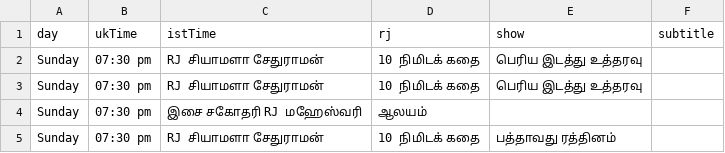
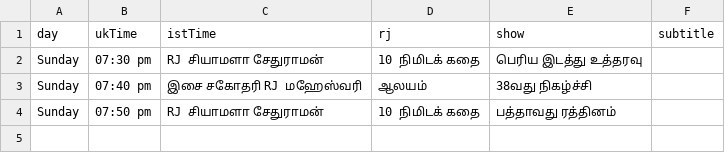
Before and after one commit to asalfm/asalfm-website, a CSV file: assets/schedule.csv, drawn as a sheet.

Commit message:
Update schedule.csv

```diff
--- a/assets/schedule.csv
+++ b/assets/schedule.csv
@@ -2,4 +2,3 @@ day,ukTime,istTime,rj,show,subtitle
 Sunday, 07:30 pm, RJ சியாமளா சேதுராமன், 10 நிமிடக் கதை, பெரிய இடத்து உத்தரவு
-Sunday, 07:30 pm, RJ சியாமளா சேதுராமன், 10 நிமிடக் கதை, பெரிய இடத்து உத்தரவு
-Sunday, 07:30 pm, "இசை சகோதரி" RJ மஹேஸ்வரி, ஆலயம்,
-Sunday, 07:30 pm, RJ சியாமளா சேதுராமன், 10 நிமிடக் கதை, பத்தாவது ரத்தினம்
+Sunday, 07:40 pm, "இசை சகோதரி" RJ மஹேஸ்வரி, ஆலயம், 38வது நிகழ்ச்சி
+Sunday, 07:50 pm, RJ சியாமளா சேதுராமன், 10 நிமிடக் கதை, பத்தாவது ரத்தினம்
```
